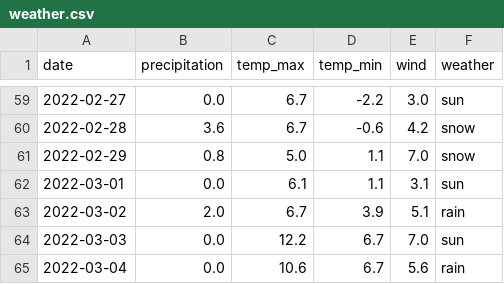
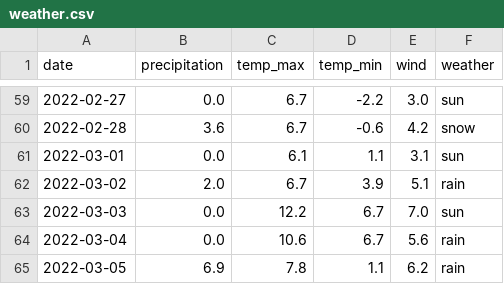
Before and after one commit to Buddelexperte/Ninjaneers-Projekt, a CSV file: weather.csv, drawn as a sheet; only a part is shown, gaps mark what is left out; the shorter side is filled out with more unchanged rows; the diff names each change by its address in the sheet, - before the commit and + after, or states it on an @@ line.

```diff
--- a/weather.csv
+++ b/weather.csv
-row 61: 2022-02-29 | 0.8 | 5.0 | 1.1 | 7.0 | snow
```
Also changed, not shown: 1 other file.
